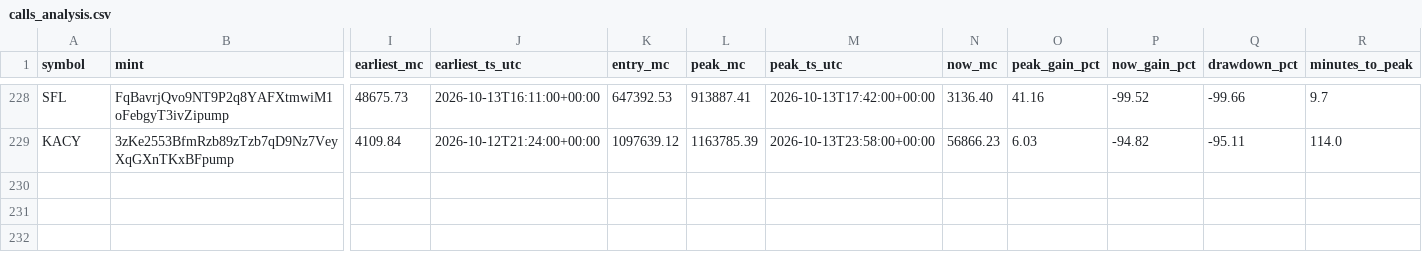
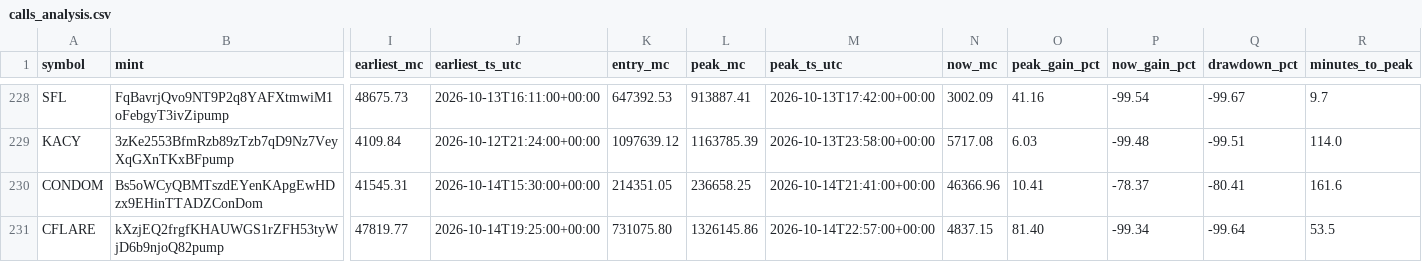
Before and after one commit to nikolan17/pumpfun-call-analyzer, a CSV file: calls_analysis.csv, drawn as a sheet; only a part is shown, gaps mark what is left out; rows hold the shown columns only; the diff covers the shown part only; the diff names each change by its address in the sheet, - before the commit and + after, or states it on an @@ line.

```diff
--- a/calls_analysis.csv
+++ b/calls_analysis.csv
-N228 (now_mc): 3136.40
+N228 (now_mc): 3002.09
-P228 (now_gain_pct): -99.52
+P228 (now_gain_pct): -99.54
-Q228 (drawdown_pct): -99.66
+Q228 (drawdown_pct): -99.67
-N229 (now_mc): 56866.23
+N229 (now_mc): 5717.08
-P229 (now_gain_pct): -94.82
+P229 (now_gain_pct): -99.48
-Q229 (drawdown_pct): -95.11
+Q229 (drawdown_pct): -99.51
+row 230: CONDOM | Bs5oWCyQBMTszdEYenKApgEwHDzx9EHinTTADZConDom | 41545.31 | 2026-10-14T15:30:00+00:00 | 214351.05 | 236658.25 | 2026-10-14T21:41:00+00:00 | 46366.96 | 10.41 | -78.37 | -80.41 | 161.6
+row 231: CFLARE | kXzjEQ2frgfKHAUWGS1rZFH53tyWjD6b9njoQ82pump | 47819.77 | 2026-10-14T19:25:00+00:00 | 731075.80 | 1326145.86 | 2026-10-14T22:57:00+00:00 | 4837.15 | 81.40 | -99.34 | -99.64 | 53.5
```
Also changed, not shown: 32 edited cells elsewhere in this file, calls_detected.csv, 1 other file.
